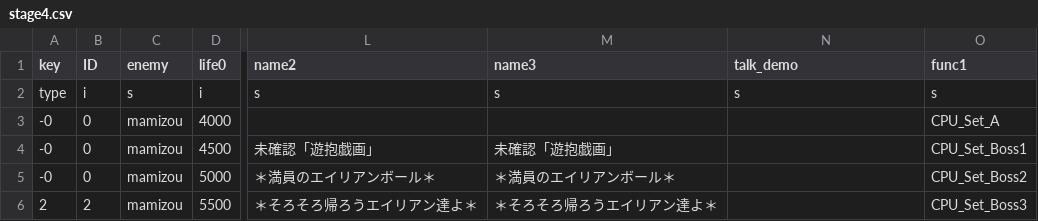
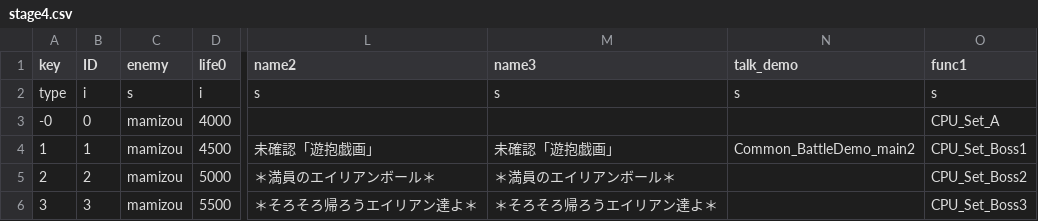
Before and after one commit to Gamer251/Mima-s-Wip, a CSV file: th145/data/csv/story/marisa/stage4.csv, drawn as a sheet; only a part is shown, gaps mark what is left out; the diff names each change by its address in the sheet, - before the commit and + after, or states it on an @@ line.

Commit message:
Update 1

```diff
--- a/th145/data/csv/story/marisa/stage4.csv
+++ b/th145/data/csv/story/marisa/stage4.csv
-A4 (key): -0
+A4 (key): 1
-B4 (ID): 0
+B4 (ID): 1
-N4 (talk_demo): (empty)
+N4 (talk_demo): Common_BattleDemo_main2
-A5 (key): -0
+A5 (key): 2
-B5 (ID): 0
+B5 (ID): 2
-A6 (key): 2
+A6 (key): 3
-B6 (ID): 2
+B6 (ID): 3
```
